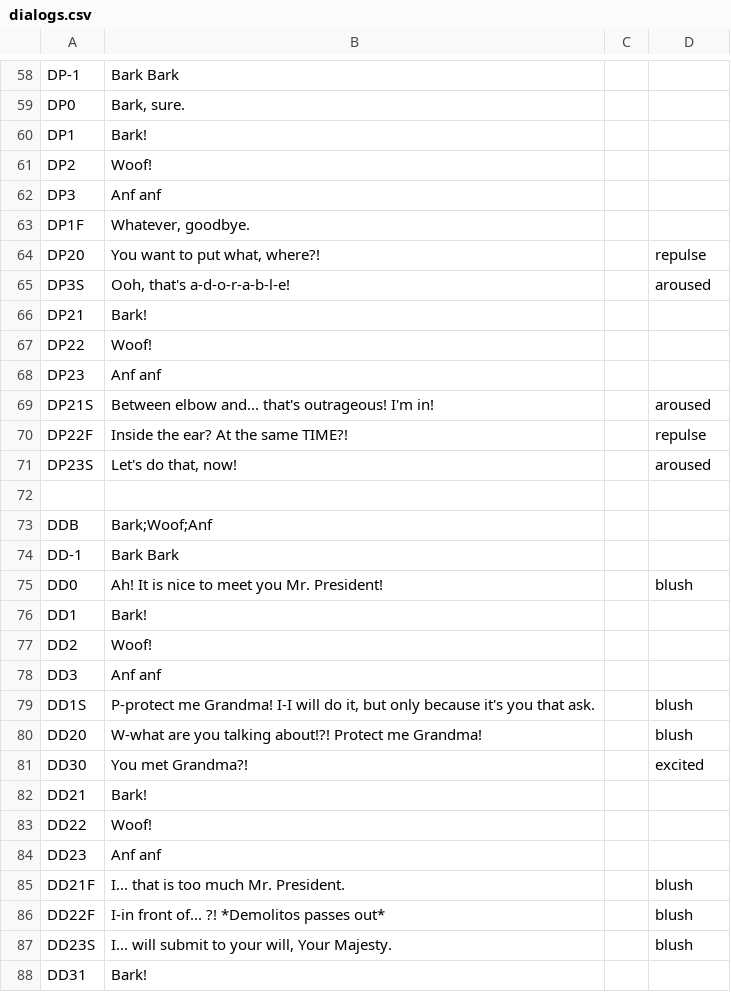
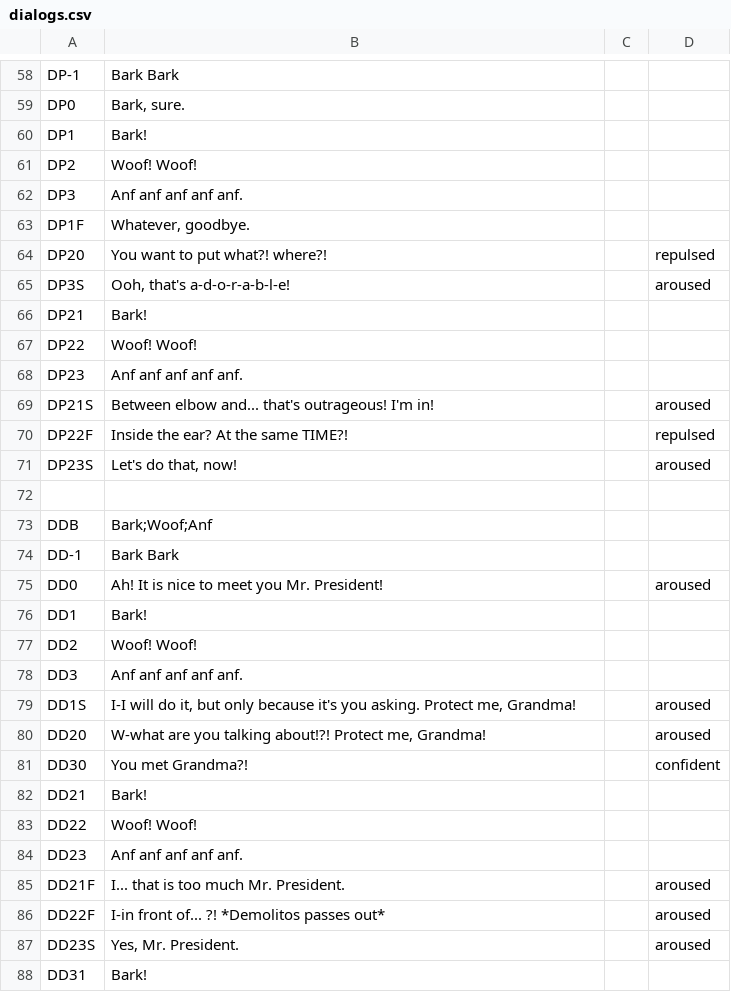
Before and after one commit to Polooo2/ggj2015-berlin, a CSV file: dialogs.csv, drawn as a sheet; only a part is shown, gaps mark what is left out; the diff covers the shown part only.

```diff
--- a/dialogs.csv
+++ b/dialogs.csv
@@ -60,12 +60,12 @@ DP0,"Bark, sure.",,
 DP1,Bark!,,
-DP2,Woof!,,
-DP3,Anf anf,,
+DP2,Woof! Woof! ,,
+DP3,Anf anf anf anf anf.,,
 DP1F,"Whatever, goodbye.",,
-DP20,"You want to put what, where?!",,repulse
+DP20,You want to put what?! where?!,,repulsed
 DP3S,"Ooh, that's a-d-o-r-a-b-l-e!",,aroused
 DP21,Bark!,,
-DP22,Woof!,,
-DP23,Anf anf,,
+DP22,Woof! Woof! ,,
+DP23,Anf anf anf anf anf.,,
 DP21S,Between elbow and... that's outrageous! I'm in!,,aroused
-DP22F,Inside the ear? At the same TIME?!,,repulse
+DP22F,Inside the ear? At the same TIME?!,,repulsed
 DP23S,"Let's do that, now!",,aroused
@@ -74,15 +74,15 @@ DDB,Bark;Woof;Anf,,
 DD-1,Bark Bark,,
-DD0,Ah! It is nice to meet you Mr. President!,,blush
+DD0,Ah! It is nice to meet you Mr. President!,,aroused
 DD1,Bark!,,
-DD2,Woof!,,
-DD3,Anf anf,,
-DD1S,"P-protect me Grandma! I-I will do it, but only because it's you that ask.",,blush
-DD20,W-what are you talking about!?! Protect me Grandma!,,blush
-DD30,You met Grandma?!,,excited
+DD2,Woof! Woof! ,,
+DD3,Anf anf anf anf anf.,,
+DD1S,"I-I will do it, but only because it's you asking. Protect me, Grandma! ",,aroused
+DD20,"W-what are you talking about!?! Protect me, Grandma!",,aroused
+DD30,You met Grandma?!,,confident
 DD21,Bark!,,
-DD22,Woof!,,
-DD23,Anf anf,,
-DD21F,I... that is too much Mr. President.,,blush
-DD22F,I-in front of... ?! *Demolitos passes out*,,blush
-DD23S,"I... will submit to your will, Your Majesty.",,blush
+DD22,Woof! Woof! ,,
+DD23,Anf anf anf anf anf.,,
+DD21F,I... that is too much Mr. President.,,aroused
+DD22F,I-in front of... ?! *Demolitos passes out*,,aroused
+DD23S,"Yes, Mr. President.",,aroused
 DD31,Bark!,,
```
Also changed, not shown: 28 added rows, 6 removed rows and 81 edited cells elsewhere in this file, 10 other files.
